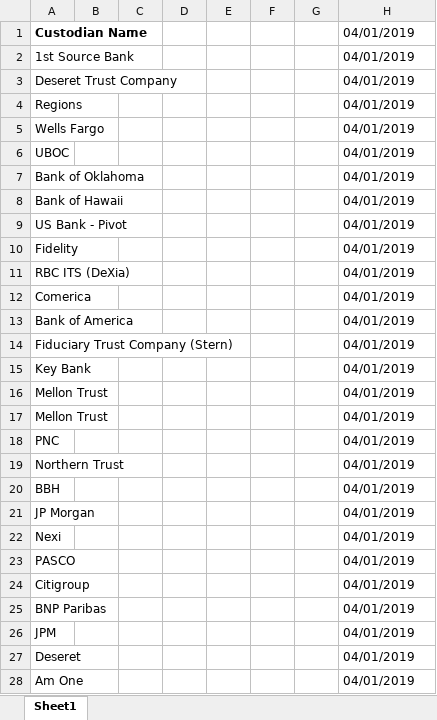
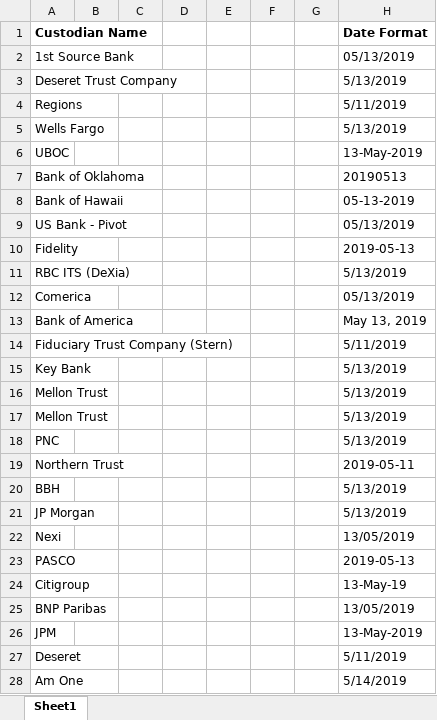
Before and after one commit to loka625/Smart-Parking-System-using-opencv, an Excel workbook: Prod Excel.xlsx, sheet Sheet1, drawn as a sheet; only a part is shown; values as stored, in another font and other column widths than the file's, no borders; the diff covers the shown part only; the diff names each change by its address in the sheet, - before the commit and + after, or states it on an @@ line.

Commit message:
Add files via upload

```diff
--- a/Prod Excel.xlsx (sheet Sheet1)
+++ b/Prod Excel.xlsx (sheet Sheet1)
-H1: 04/01/2019
+H1: Date Format
-H1 bold: off
+H1 bold: on
-H2 (Date Format): 04/01/2019
+H2 (Date Format): 05/13/2019
-H3 (Date Format): 04/01/2019
+H3 (Date Format): 5/13/2019
-H4 (Date Format): 04/01/2019
+H4 (Date Format): 5/11/2019
-H5 (Date Format): 04/01/2019
+H5 (Date Format): 5/13/2019
-H6 (Date Format): 04/01/2019
+H6 (Date Format): 13-May-2019
-H7 (Date Format): 04/01/2019
+H7 (Date Format): 20190513
-H8 (Date Format): 04/01/2019
+H8 (Date Format): 05-13-2019
-H9 (Date Format): 04/01/2019
+H9 (Date Format): 05/13/2019
-H10 (Date Format): 04/01/2019
+H10 (Date Format): 2019-05-13
-H11 (Date Format): 04/01/2019
+H11 (Date Format): 5/13/2019
-H12 (Date Format): 04/01/2019
+H12 (Date Format): 05/13/2019
-H13 (Date Format): 04/01/2019
+H13 (Date Format): May 13, 2019
-H14 (Date Format): 04/01/2019
+H14 (Date Format): 5/11/2019
-H15:H18 (Date Format): 04/01/2019
+H15:H18 (Date Format): 5/13/2019
-H19 (Date Format): 04/01/2019
+H19 (Date Format): 2019-05-11
-H20:H21 (Date Format): 04/01/2019
+H20:H21 (Date Format): 5/13/2019
-H22 (Date Format): 04/01/2019
+H22 (Date Format): 13/05/2019
-H23 (Date Format): 04/01/2019
+H23 (Date Format): 2019-05-13
-H24 (Date Format): 04/01/2019
+H24 (Date Format): 13-May-19
-H25 (Date Format): 04/01/2019
+H25 (Date Format): 13/05/2019
-H26 (Date Format): 04/01/2019
+H26 (Date Format): 13-May-2019
-H27 (Date Format): 04/01/2019
+H27 (Date Format): 5/11/2019
-H28 (Date Format): 04/01/2019
+H28 (Date Format): 5/14/2019
```
Also changed, not shown: 3 edited cells elsewhere in this sheet.
